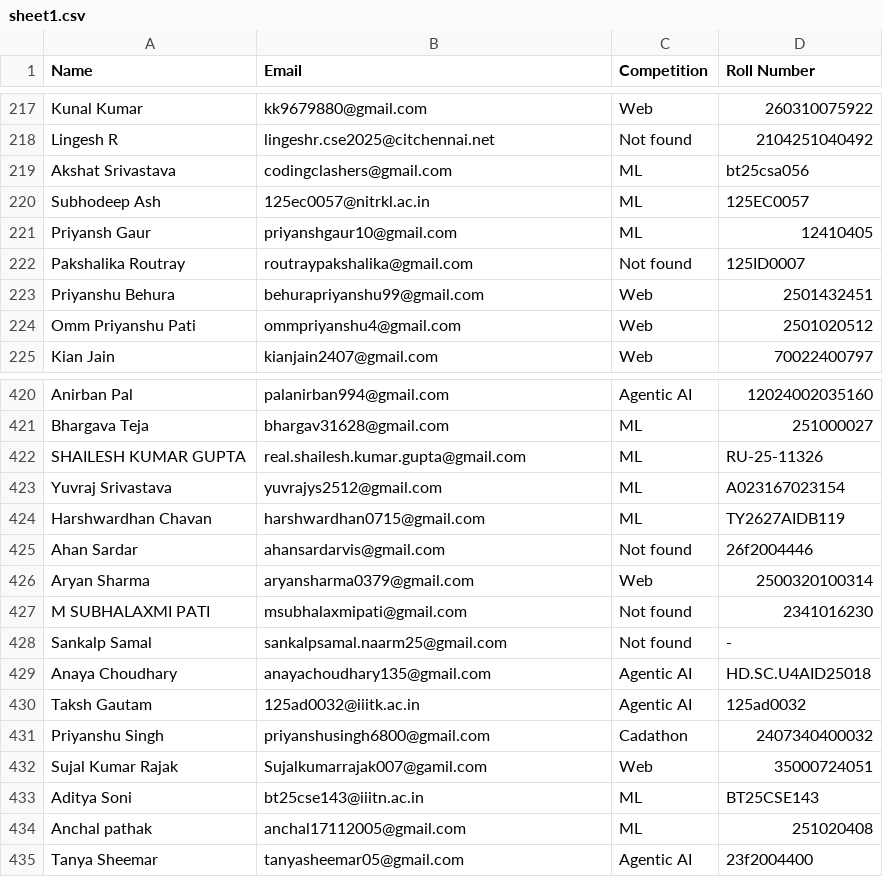
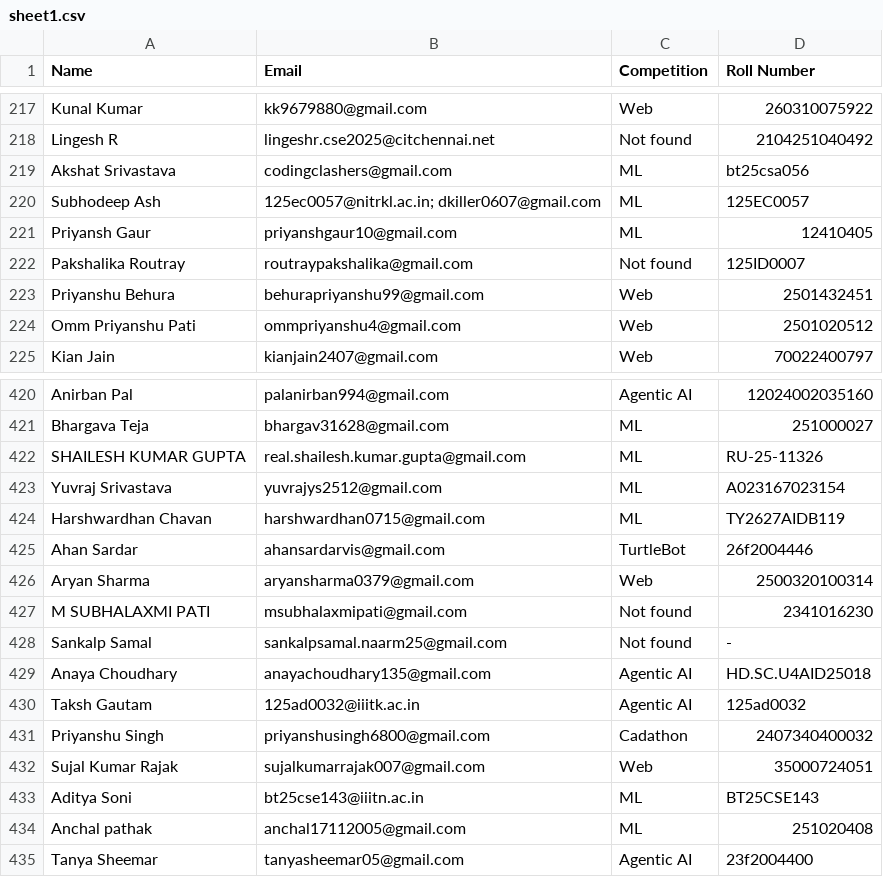
Before and after one commit to Gsec-Tech/techzephyr, a CSV file: data/certificates/sheet1.csv, drawn as a sheet; only a part is shown, gaps mark what is left out; the diff covers the shown part only.

```diff
--- a/data/certificates/sheet1.csv
+++ b/data/certificates/sheet1.csv
@@ -219,3 +219,3 @@ Lingesh R,lingeshr.cse2025@citchennai.net,Not found,2104251040492
 Akshat Srivastava,codingclashers@gmail.com,ML,bt25csa056
-Subhodeep Ash,125ec0057@nitrkl.ac.in,ML,125EC0057
+Subhodeep Ash,125ec0057@nitrkl.ac.in; dkiller0607@gmail.com,ML,125EC0057
 Priyansh Gaur,priyanshgaur10@gmail.com,ML,12410405
@@ -424,3 +424,3 @@ Yuvraj Srivastava,yuvrajys2512@gmail.com,ML,A023167023154
 Harshwardhan Chavan,harshwardhan0715@gmail.com,ML,TY2627AIDB119
-Ahan Sardar,ahansardarvis@gmail.com,Not found,26f2004446
+Ahan Sardar,ahansardarvis@gmail.com,TurtleBot,26f2004446
 Aryan Sharma,aryansharma0379@gmail.com,Web,2500320100314
@@ -431,3 +431,3 @@ Taksh Gautam,125ad0032@iiitk.ac.in,Agentic AI,125ad0032
 Priyanshu Singh,priyanshusingh6800@gmail.com,Cadathon,2407340400032
-Sujal Kumar Rajak,Sujalkumarrajak007@gamil.com,Web,35000724051
+Sujal Kumar Rajak,sujalkumarrajak007@gmail.com,Web,35000724051
 Aditya Soni,bt25cse143@iiitn.ac.in,ML,BT25CSE143
```
Also changed, not shown: 7 edited cells elsewhere in this file, 6 other files.
